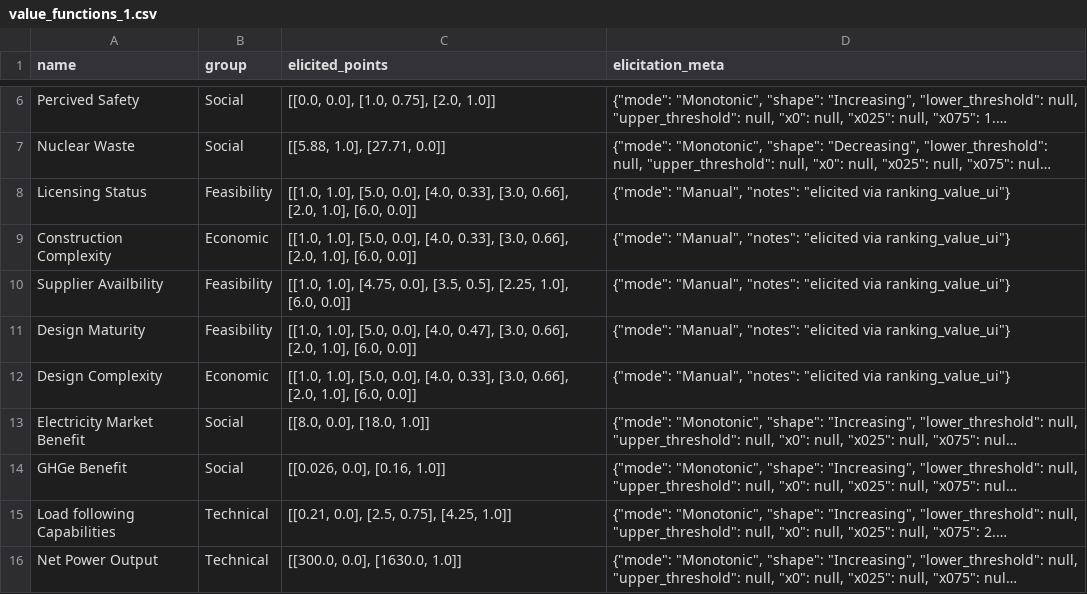
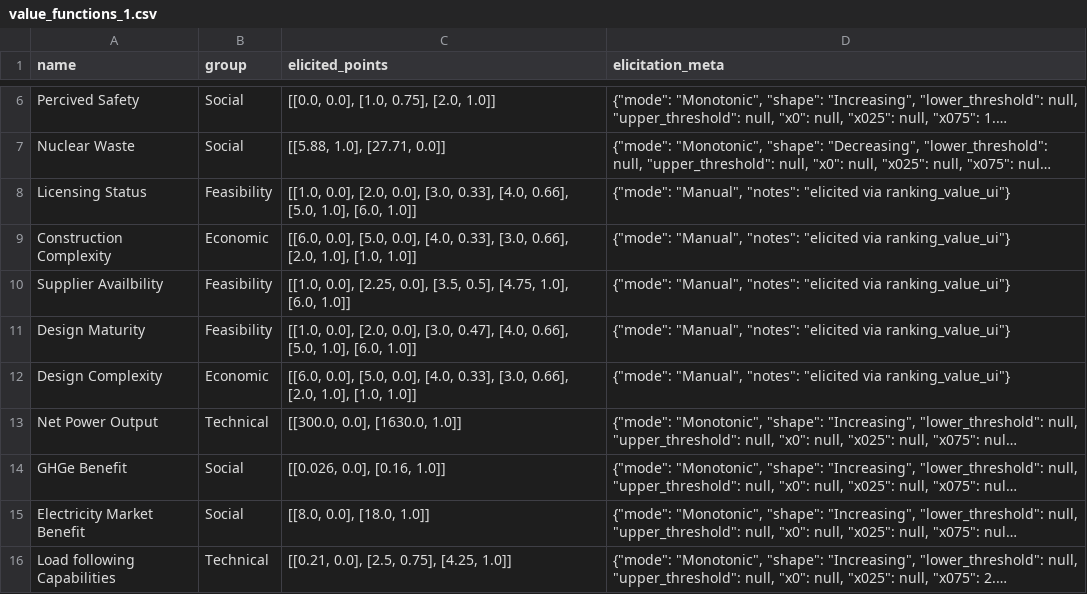
Before and after one commit to simo-pagliu/Master-Thesis, a CSV file: 02 - Value Functions/aggregatedresults/CH/value_functions_1.csv, drawn as a sheet; only a part is shown, gaps mark what is left out; long unchanged cells end in …; the diff names each change by its address in the sheet, - before the commit and + after, or states it on an @@ line.

```diff
--- a/02 - Value Functions/aggregatedresults/CH/value_functions_1.csv
+++ b/02 - Value Functions/aggregatedresults/CH/value_functions_1.csv
-C8 (elicited_points): [[1.0, 1.0], [5.0, 0.0], [4.0, 0.33], [3.0, 0.66], [2.0, 1.0], [6.0, 0.0]]
+C8 (elicited_points): [[1.0, 0.0], [2.0, 0.0], [3.0, 0.33], [4.0, 0.66], [5.0, 1.0], [6.0, 1.0]]
-C9 (elicited_points): [[1.0, 1.0], [5.0, 0.0], [4.0, 0.33], [3.0, 0.66], [2.0, 1.0], [6.0, 0.0]]
+C9 (elicited_points): [[6.0, 0.0], [5.0, 0.0], [4.0, 0.33], [3.0, 0.66], [2.0, 1.0], [1.0, 1.0]]
-C10 (elicited_points): [[1.0, 1.0], [4.75, 0.0], [3.5, 0.5], [2.25, 1.0], [6.0, 0.0]]
+C10 (elicited_points): [[1.0, 0.0], [2.25, 0.0], [3.5, 0.5], [4.75, 1.0], [6.0, 1.0]]
-C11 (elicited_points): [[1.0, 1.0], [5.0, 0.0], [4.0, 0.47], [3.0, 0.66], [2.0, 1.0], [6.0, 0.0]]
+C11 (elicited_points): [[1.0, 0.0], [2.0, 0.0], [3.0, 0.47], [4.0, 0.66], [5.0, 1.0], [6.0, 1.0]]
-C12 (elicited_points): [[1.0, 1.0], [5.0, 0.0], [4.0, 0.33], [3.0, 0.66], [2.0, 1.0], [6.0, 0.0]]
+C12 (elicited_points): [[6.0, 0.0], [5.0, 0.0], [4.0, 0.33], [3.0, 0.66], [2.0, 1.0], [1.0, 1.0]]
@@ row 16 moved to row 13: Net Power Output @@
```
Also changed, not shown: 02 - Value Functions/aggregatedresults/FR/value_functions_1.csv, 02 - Value Functions/aggregatedresults/IT/value_functions_1.csv, 3 other files.
